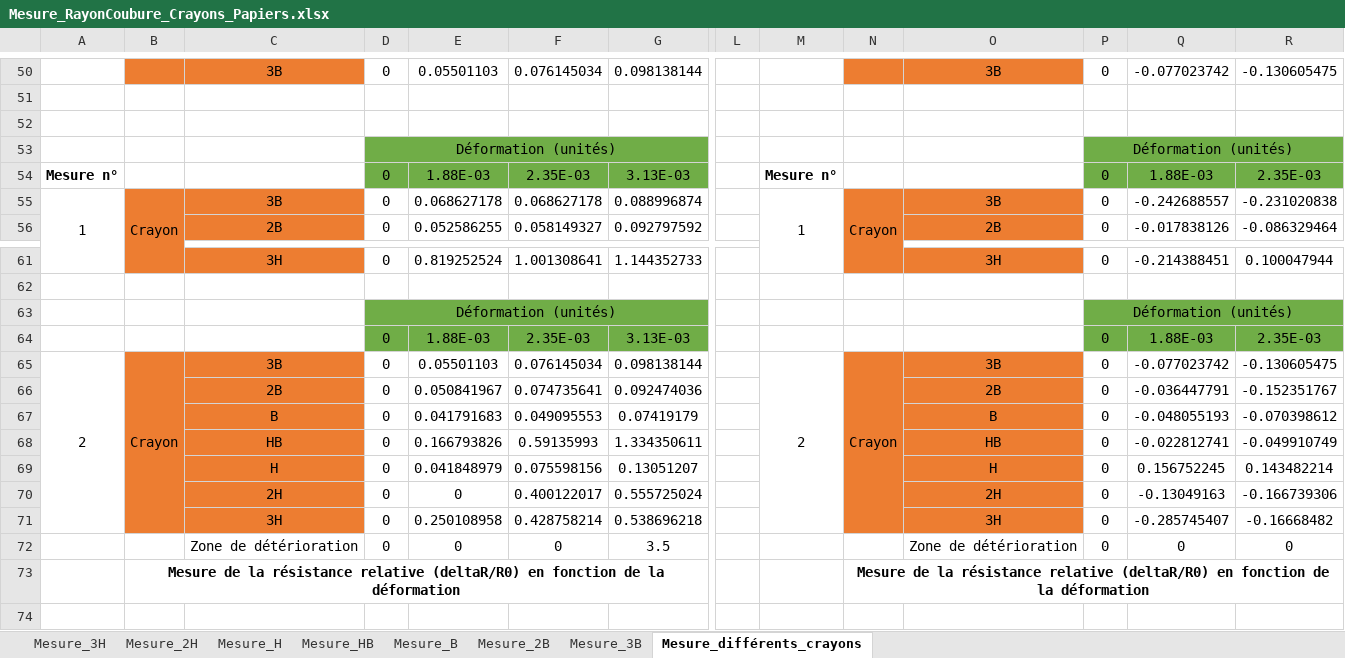
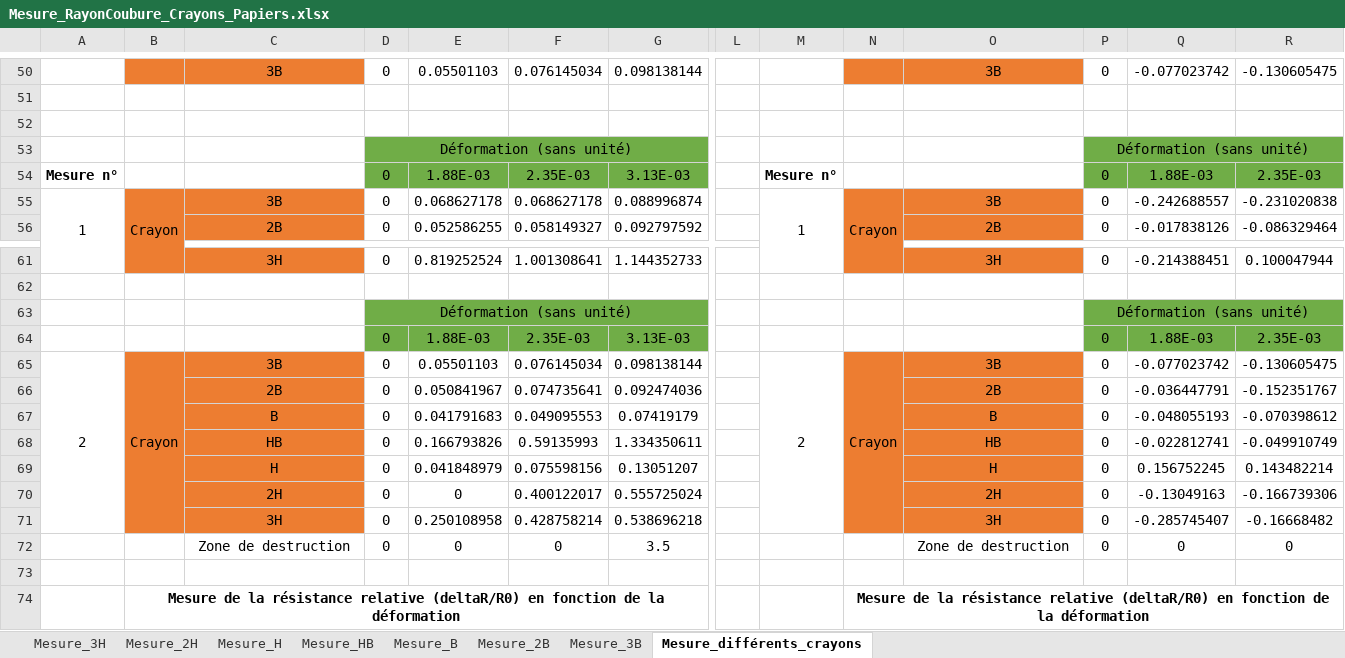
Before and after one commit to MOSH-Insa-Toulouse/2020-2021_GAICH_STEPHEN_Capteur_Graphite, an Excel workbook: Banc_de_test&résultats/Mesure_RayonCoubure_Crayons_Papiers.xlsx, sheet Mesure_différents_crayons, drawn as a sheet; only a part is shown, gaps mark what is left out; the shorter side is filled out with more unchanged rows; values as stored, in another font and other column widths than the file's, no borders; charts and pictures and conditional formats not drawn; 1 other sheet too large or unreadable and not compared; rows hold the shown columns only; the diff names each change by its address in the sheet, - before the commit and + after, or states it on an @@ line.

```diff
--- a/Banc_de_test&résultats/Mesure_RayonCoubure_Crayons_Papiers.xlsx (sheet Mesure_différents_crayons)
+++ b/Banc_de_test&résultats/Mesure_RayonCoubure_Crayons_Papiers.xlsx (sheet Mesure_différents_crayons)
-D53: Déformation (unités)
+D53: Déformation (sans unité)
-P53: Déformation (unités)
+P53: Déformation (sans unité)
-D63: Déformation (unités)
+D63: Déformation (sans unité)
-P63: Déformation (unités)
+P63: Déformation (sans unité)
-C72: Zone de détérioration
+C72: Zone de destruction
-O72: Zone de détérioration
+O72: Zone de destruction
+row 73: (empty)
```
Also changed, not shown: charts or pictures, 7 other files.
